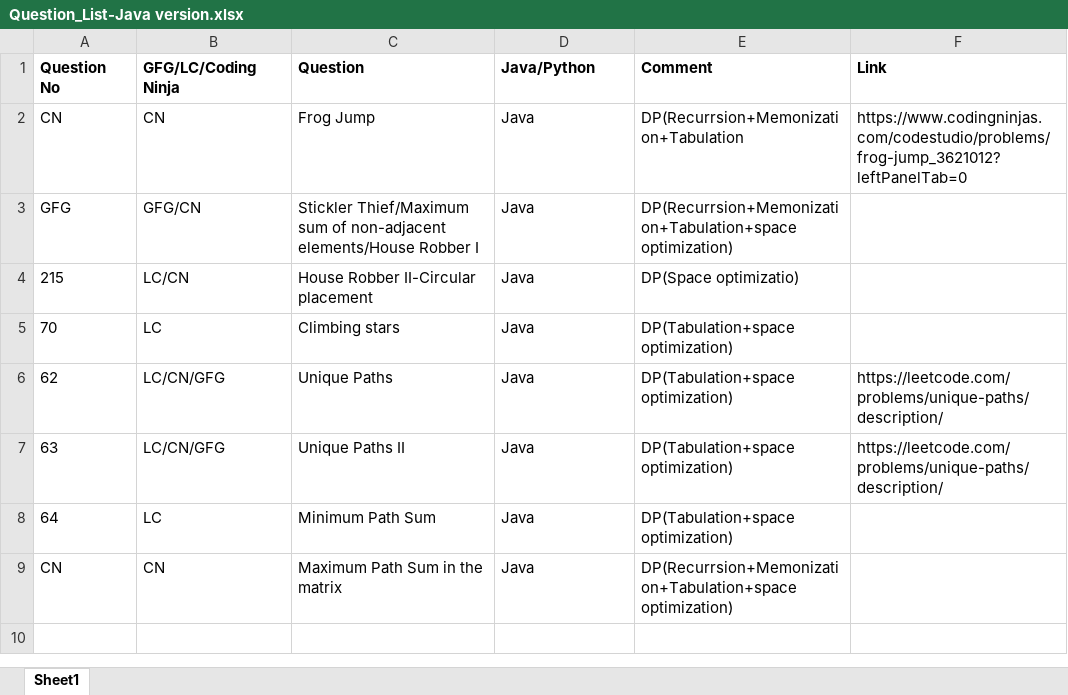
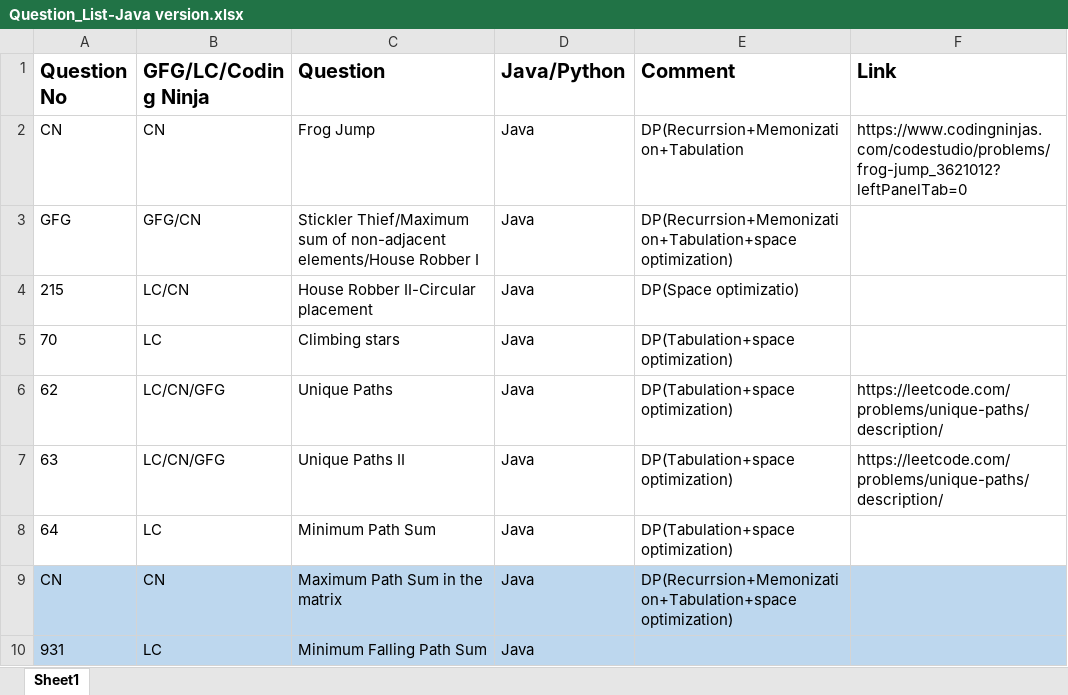
Before and after one commit to ParagNaik2021/Leetcode, an Excel workbook: Dynamic Programming/Question_List-Java version.xlsx, sheet Sheet1, drawn as a sheet; values as stored, in another font and other column widths than the file's, no borders; the diff names each change by its address in the sheet, - before the commit and + after, or states it on an @@ line.

Commit message:
931. Minimum Falling Path Sum (recurrssion, tabulation, memiozation)
931. Minimum Falling Path Sum (recurrssion, tabulation, memiozation)

```diff
--- a/Dynamic Programming/Question_List-Java version.xlsx (sheet Sheet1)
+++ b/Dynamic Programming/Question_List-Java version.xlsx (sheet Sheet1)
@@ A1:F1 text size: larger @@
-A9:F9 fill: none
+A9:F9 fill: #BDD7EE
+row 10: 931 | LC | Minimum Falling Path Sum | Java
```
Also changed, not shown: 1 other file.
